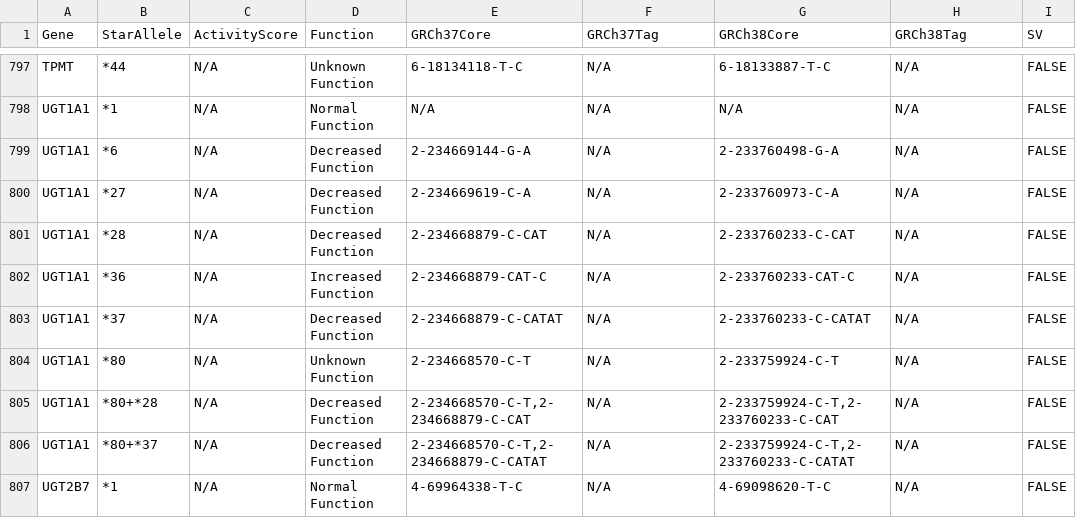
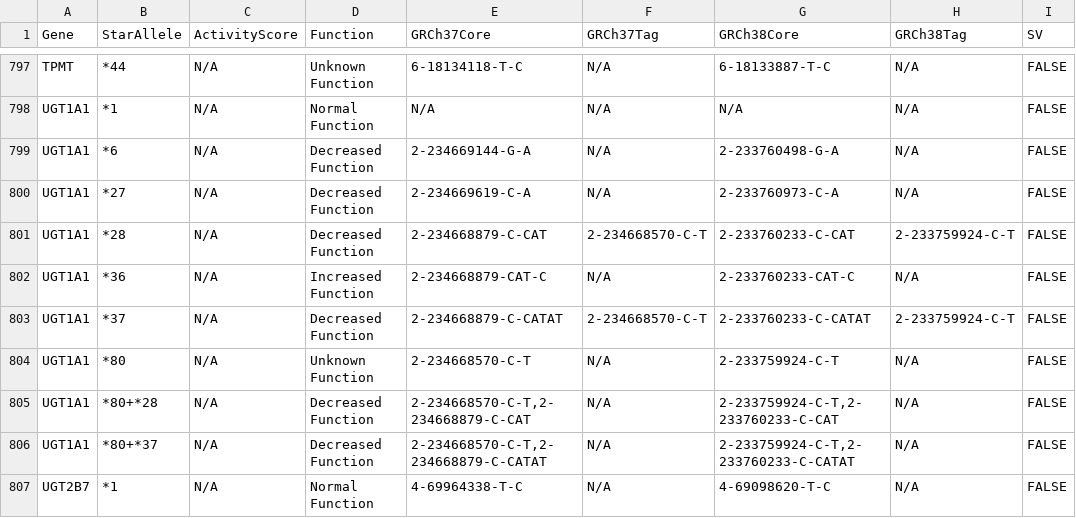
Before and after one commit to sbslee/pypgx, a CSV file: pypgx/api/data/allele-table.csv, drawn as a sheet; only a part is shown, gaps mark what is left out.

Commit message:
Updates:
* Update :meth:`api.utils.create_consolidated_vcf` method to check
synonymous variants as well when performing phase-extension algorithm.
* Add new argument ``--verbose`` to :command:`compare-genotypes`
command.
* Update variant information for following alleles: UGT1A1\*28,
UGT1A1\*37.

```diff
--- a/pypgx/api/data/allele-table.csv
+++ b/pypgx/api/data/allele-table.csv
@@ -800,5 +800,5 @@ UGT1A1,*6,N/A,Decreased Function,2-234669144-G-A,N/A,2-233760498-G-A,N/A,FALSE
 UGT1A1,*27,N/A,Decreased Function,2-234669619-C-A,N/A,2-233760973-C-A,N/A,FALSE
-UGT1A1,*28,N/A,Decreased Function,2-234668879-C-CAT,N/A,2-233760233-C-CAT,N/A,FALSE
+UGT1A1,*28,N/A,Decreased Function,2-234668879-C-CAT,2-234668570-C-T,2-233760233-C-CAT,2-233759924-C-T,FALSE
 UGT1A1,*36,N/A,Increased Function,2-234668879-CAT-C,N/A,2-233760233-CAT-C,N/A,FALSE
-UGT1A1,*37,N/A,Decreased Function,2-234668879-C-CATAT,N/A,2-233760233-C-CATAT,N/A,FALSE
+UGT1A1,*37,N/A,Decreased Function,2-234668879-C-CATAT,2-234668570-C-T,2-233760233-C-CATAT,2-233759924-C-T,FALSE
 UGT1A1,*80,N/A,Unknown Function,2-234668570-C-T,N/A,2-233759924-C-T,N/A,FALSE
```
Also changed, not shown: 3 other files.
